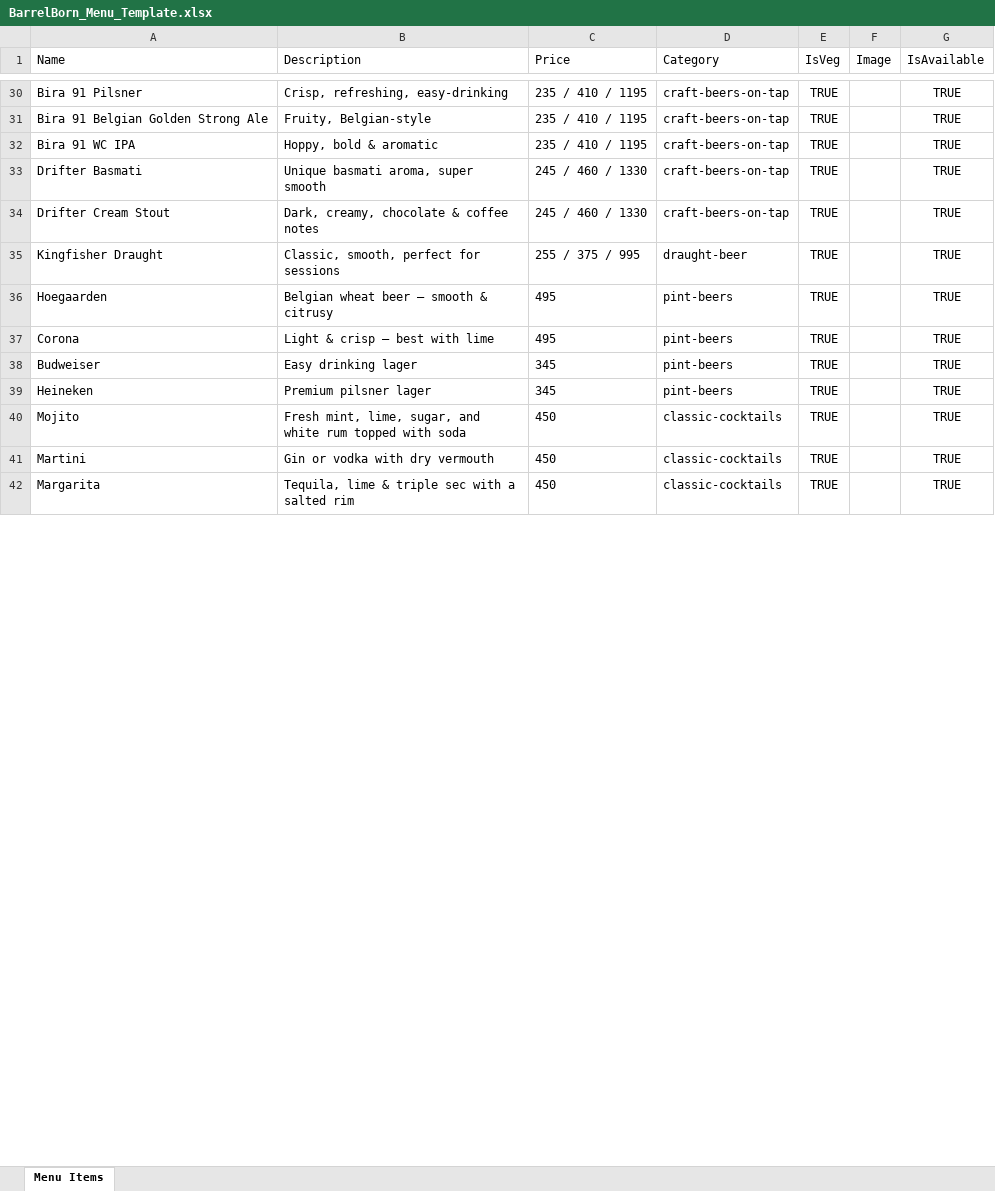
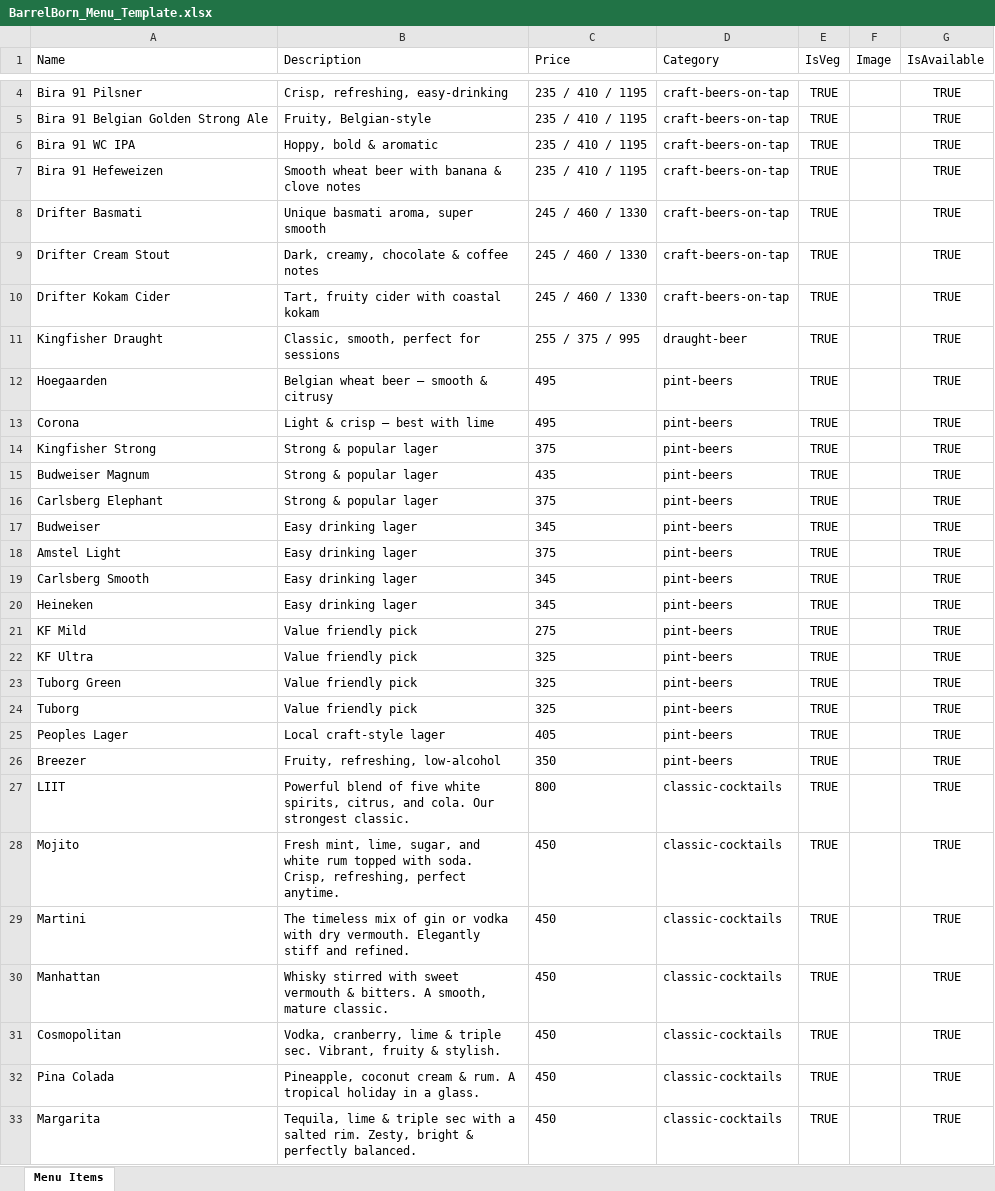
Before and after one commit to ANIKETPROJECTS/BarrelBornV3, an Excel workbook: BarrelBorn_Menu_Template.xlsx, sheet Menu Items, drawn as a sheet; only a part is shown, gaps mark what is left out; values as stored, in another font and other column widths than the file's, no borders; addresses are those after the commit; the diff covers the shown part only; the diff names each change by its address in the sheet, - before the commit and + after, or states it on an @@ line.

```diff
--- a/BarrelBorn_Menu_Template.xlsx (sheet Menu Items)
+++ b/BarrelBorn_Menu_Template.xlsx (sheet Menu Items)
+row 7: Bira 91 Hefeweizen | Smooth wheat beer with banana & clove notes | 235 / 410 / 1195 | craft-beers-on-tap | TRUE |  | TRUE
+row 10: Drifter Kokam Cider | Tart, fruity cider with coastal kokam | 245 / 460 / 1330 | craft-beers-on-tap | TRUE |  | TRUE
+row 14: Kingfisher Strong | Strong & popular lager | 375 | pint-beers | TRUE |  | TRUE
+row 15: Budweiser Magnum | Strong & popular lager | 435 | pint-beers | TRUE |  | TRUE
+row 16: Carlsberg Elephant | Strong & popular lager | 375 | pint-beers | TRUE |  | TRUE
+row 18: Amstel Light | Easy drinking lager | 375 | pint-beers | TRUE |  | TRUE
+row 19: Carlsberg Smooth | Easy drinking lager | 345 | pint-beers | TRUE |  | TRUE
-B20 (Description): Premium pilsner lager
+B20 (Description): Easy drinking lager
+row 21: KF Mild | Value friendly pick | 275 | pint-beers | TRUE |  | TRUE
+row 22: KF Ultra | Value friendly pick | 325 | pint-beers | TRUE |  | TRUE
+row 23: Tuborg Green | Value friendly pick | 325 | pint-beers | TRUE |  | TRUE
+row 24: Tuborg | Value friendly pick | 325 | pint-beers | TRUE |  | TRUE
+row 25: Peoples Lager | Local craft-style lager | 405 | pint-beers | TRUE |  | TRUE
+row 26: Breezer | Fruity, refreshing, low-alcohol | 350 | pint-beers | TRUE |  | TRUE
+row 27: LIIT | Powerful blend of five white spirits, citrus, and cola. Our strongest classic. | 800 | classic-cocktails | TRUE |  | TRUE
-B28 (Description): …topped with soda
+B28 (Description): …topped with soda. Crisp, refreshing, perfect anytime.
-B29 (Description): Gin or vodka with dry vermouth
+B29 (Description): The timeless mix of gin or vodka with dry vermouth. Elegantly stiff and refined.
+row 30: Manhattan | Whisky stirred with sweet vermouth & bitters. A smooth, mature classic. | 450 | classic-cocktails | TRUE |  | TRUE
+row 31: Cosmopolitan | Vodka, cranberry, lime & triple sec. Vibrant, fruity & stylish. | 450 | classic-cocktails | TRUE |  | TRUE
+row 32: Pina Colada | Pineapple, coconut cream & rum. A tropical holiday in a glass. | 450 | classic-cocktails | TRUE |  | TRUE
-B33 (Description): …a salted rim
+B33 (Description): …a salted rim. Zesty, bright & perfectly balanced.
```
Also changed, not shown: 21 added rows, 58 removed rows and 16 edited cells elsewhere in this sheet, 1 other file.
